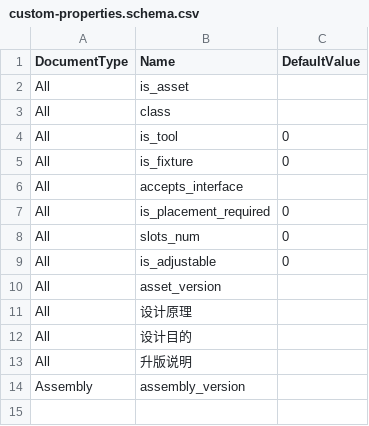
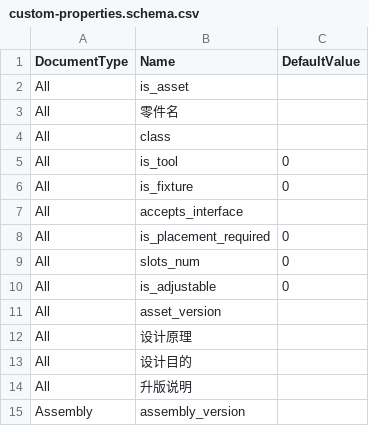
Before and after one commit to c12-ai/solidworks-asset-exporter, a CSV file: scripts/custom-properties.schema.csv, drawn as a sheet.

```diff
--- a/scripts/custom-properties.schema.csv
+++ b/scripts/custom-properties.schema.csv
@@ -2,2 +2,3 @@ DocumentType,Name,DefaultValue
 All,is_asset,
+All,零件名,
 All,class,
```
Also changed, not shown: 35 other files.
